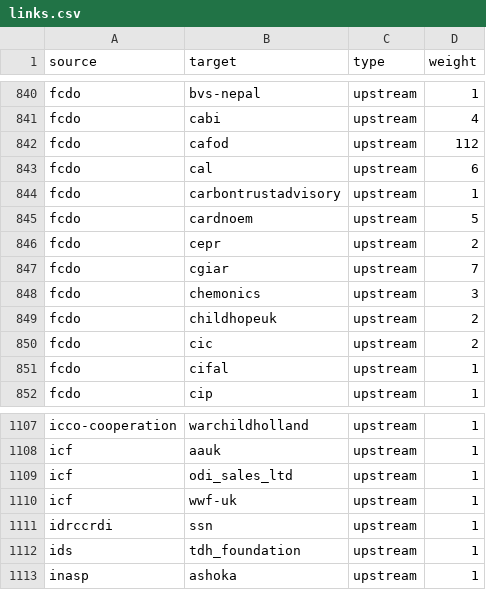
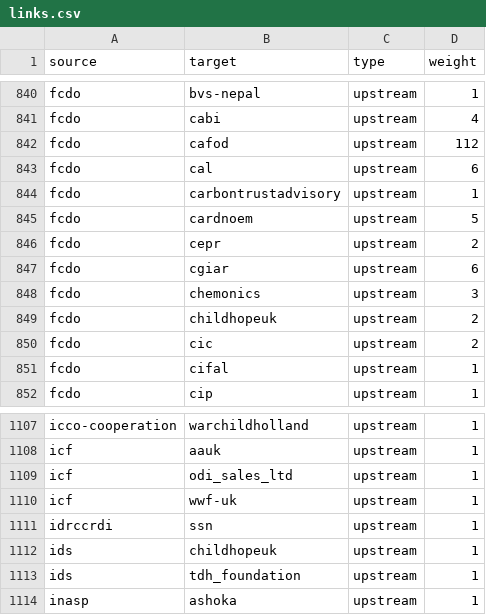
Before and after one commit to andylolz/traceability, a CSV file: links.csv, drawn as a sheet; only a part is shown, gaps mark what is left out.

Commit message:
Deploying to gh-pages from  @ 3dd9fb0169f10f756769f0839059b05ec664e5b7 🚀

```diff
--- a/links.csv
+++ b/links.csv
@@ -846,3 +846,3 @@ fcdo,cardnoem,upstream,5
 fcdo,cepr,upstream,2
-fcdo,cgiar,upstream,7
+fcdo,cgiar,upstream,6
 fcdo,chemonics,upstream,3
@@ -1111,2 +1111,3 @@ icf,wwf-uk,upstream,1
 idrccrdi,ssn,upstream,1
+ids,childhopeuk,upstream,1
 ids,tdh_foundation,upstream,1
```
